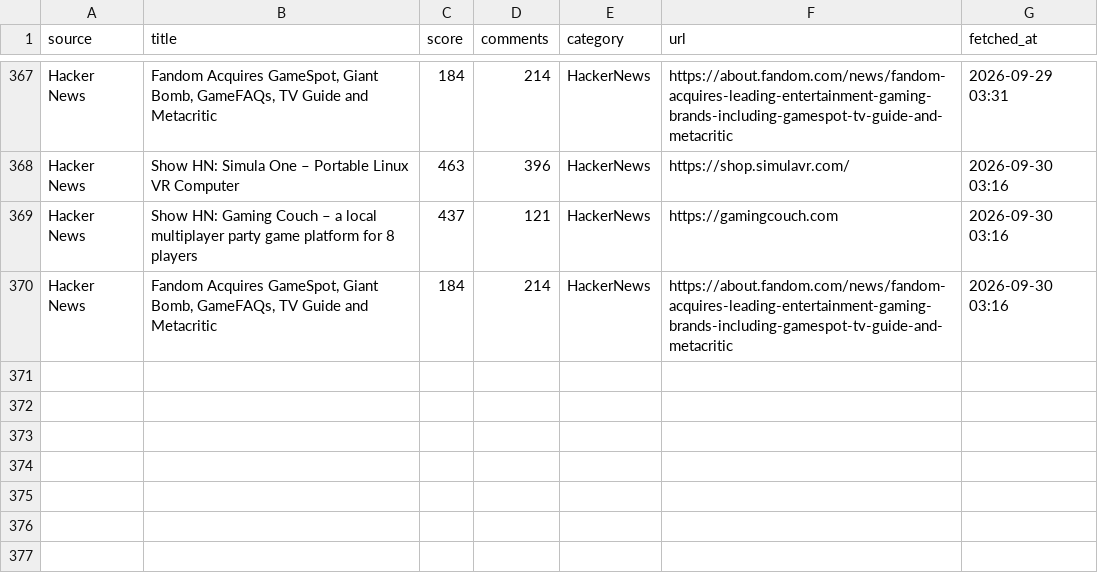
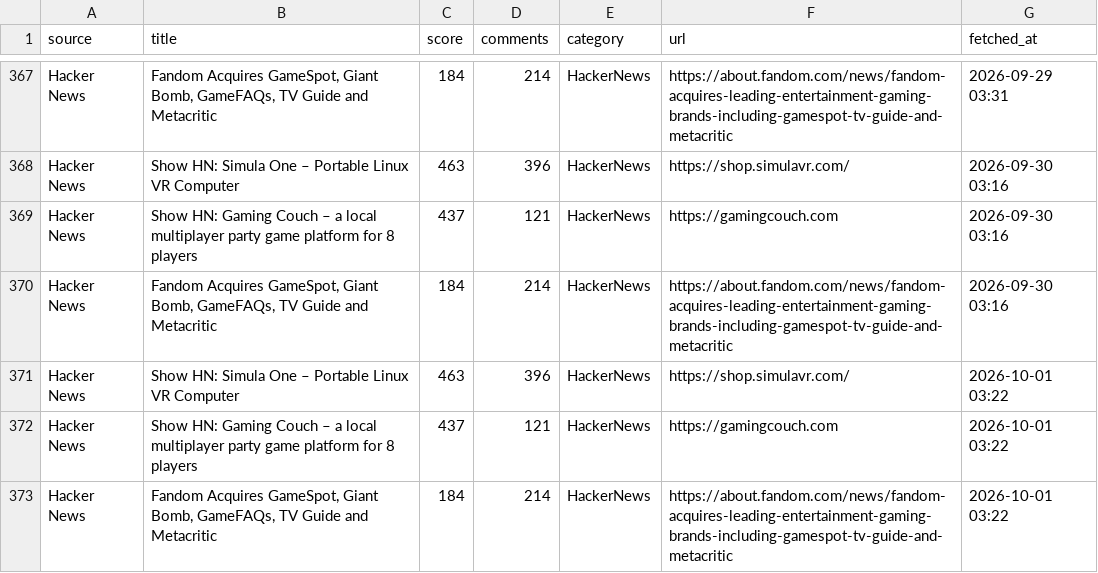
Before and after one commit to asaneasaburo0910-hub/ent-crawler, a CSV file: results.csv, drawn as a sheet; only a part is shown, gaps mark what is left out.

```diff
--- a/results.csv
+++ b/results.csv
@@ -370 +370,4 @@ Hacker News,Show HN: Gaming Couch – a local multiplayer party game platform fo
 Hacker News,"Fandom Acquires GameSpot, Giant Bomb, GameFAQs, TV Guide and Metacritic",184,214,HackerNews,https://about.fandom.com/news/fandom-acquires-leading-entertainment-gaming-brands-including-gamespot-tv-guide-and-metacritic,2026-09-30 03:16
+Hacker News,Show HN: Simula One – Portable Linux VR Computer,463,396,HackerNews,https://shop.simulavr.com/,2026-10-01 03:22
+Hacker News,Show HN: Gaming Couch – a local multiplayer party game platform for 8 players,437,121,HackerNews,https://gamingcouch.com,2026-10-01 03:22
+Hacker News,"Fandom Acquires GameSpot, Giant Bomb, GameFAQs, TV Guide and Metacritic",184,214,HackerNews,https://about.fandom.com/news/fandom-acquires-leading-entertainment-gaming-brands-including-gamespot-tv-guide-and-metacritic,2026-10-01 03:22
```
